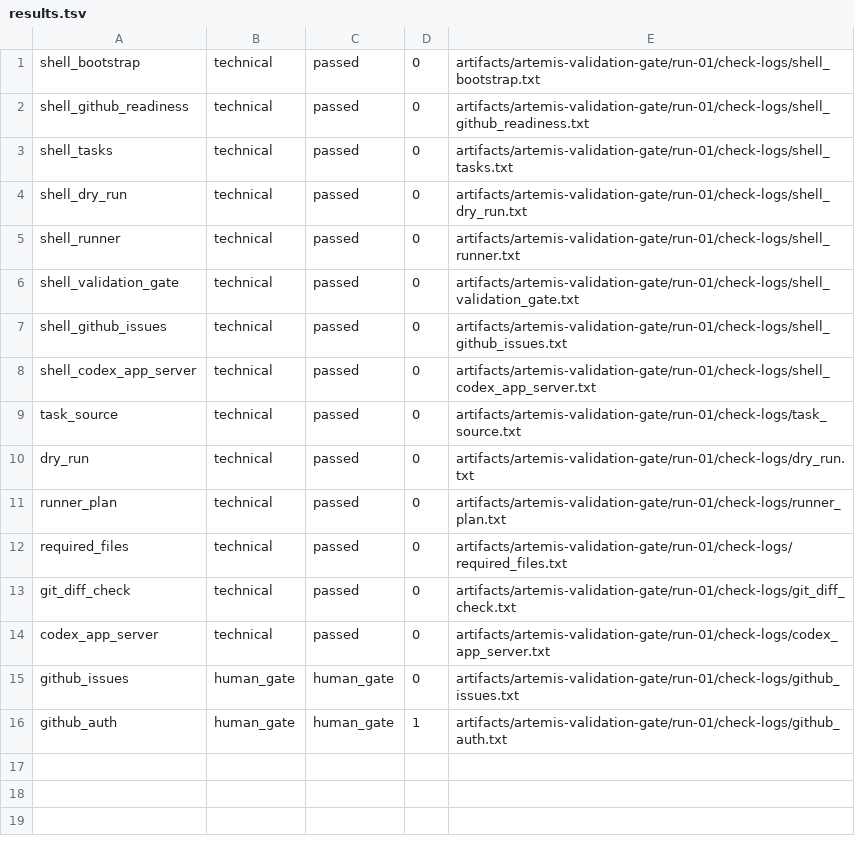
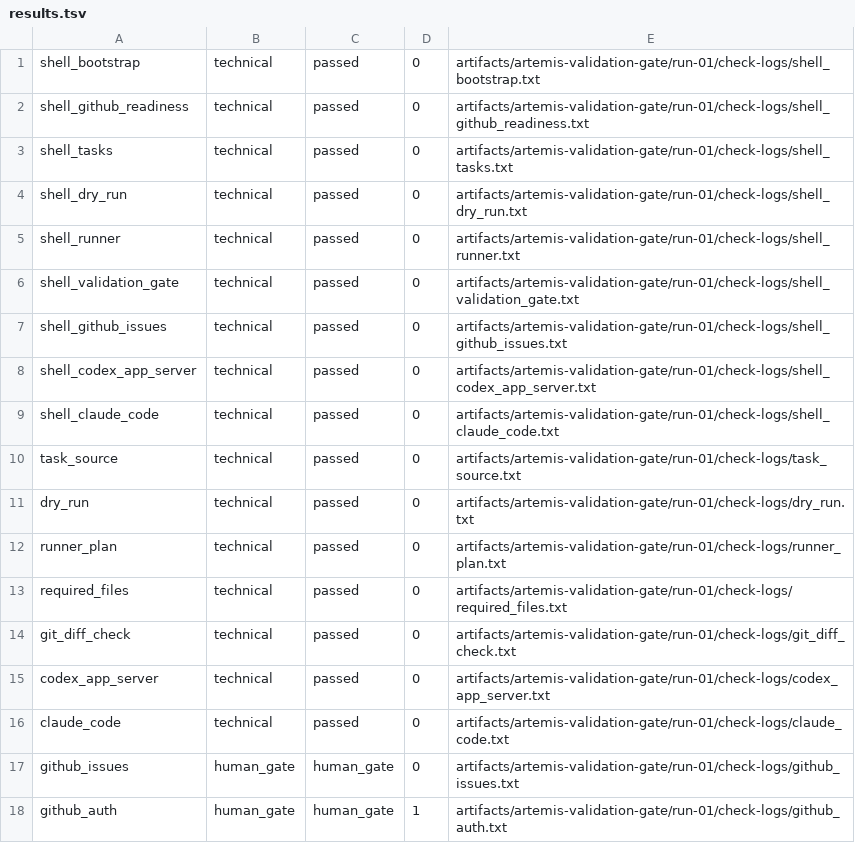
Before and after one commit to sldist-des/artemis, a TSV file: artifacts/artemis-validation-gate/run-01/results.tsv, drawn as a sheet.

Commit message:
Map Claude Code into ARTEMIS runner control
Claude Code should participate in ARTEMIS through the same contract as Codex, not through duplicated instructions or unchecked runtime permissions. This commit adds a read-only adapter probe that records Claude Code CLI readiness, maps headless output, hooks, subagents, and tool events into ARTEMIS events and gates, and keeps AGENTS.md canonical with CLAUDE.md as a thin adapter.

Constraint: TKT-015 excludes running Claude Code production work or installing hooks/subagents

Constraint: Claude auth output contains personal identifiers, so adapter artifacts redact email-shaped values before writing logs

Rejected: Execute claude -p in this cut | that would move from readiness into runtime execution

Rejected: Make CLAUDE.md a second full rulebook | drift risk against AGENTS.md

Confidence: high

Scope-risk: moderate

Directive: Keep scripts/artemis-claude-code.sh read-only until a future Exec Pack authorizes headless execution

Tested: scripts/validate-artemis.sh

Tested: scripts/artemis-claude-code.sh --artifact-root artifacts/artemis-claude-code-adapter/run-01 --json

Tested: scripts/artemis-validation-gate.sh reports passed=16 failed=0 human_gate=2

Tested: Chrome headless screenshot through local HTTP server

Not-tested: Live claude -p run, hook installation, or Agent SDK execution

```diff
--- a/artifacts/artemis-validation-gate/run-01/results.tsv
+++ b/artifacts/artemis-validation-gate/run-01/results.tsv
@@ -8,2 +8,3 @@ shell_github_issues	technical	passed	0	artifacts/artemis-validation-gate/run-01/
 shell_codex_app_server	technical	passed	0	artifacts/artemis-validation-gate/run-01/check-logs/shell_codex_app_server.txt
+shell_claude_code	technical	passed	0	artifacts/artemis-validation-gate/run-01/check-logs/shell_claude_code.txt
 task_source	technical	passed	0	artifacts/artemis-validation-gate/run-01/check-logs/task_source.txt
@@ -14,2 +15,3 @@ git_diff_check	technical	passed	0	artifacts/artemis-validation-gate/run-01/check
 codex_app_server	technical	passed	0	artifacts/artemis-validation-gate/run-01/check-logs/codex_app_server.txt
+claude_code	technical	passed	0	artifacts/artemis-validation-gate/run-01/check-logs/claude_code.txt
 github_issues	human_gate	human_gate	0	artifacts/artemis-validation-gate/run-01/check-logs/github_issues.txt
```
Also changed, not shown: 46 other files.
